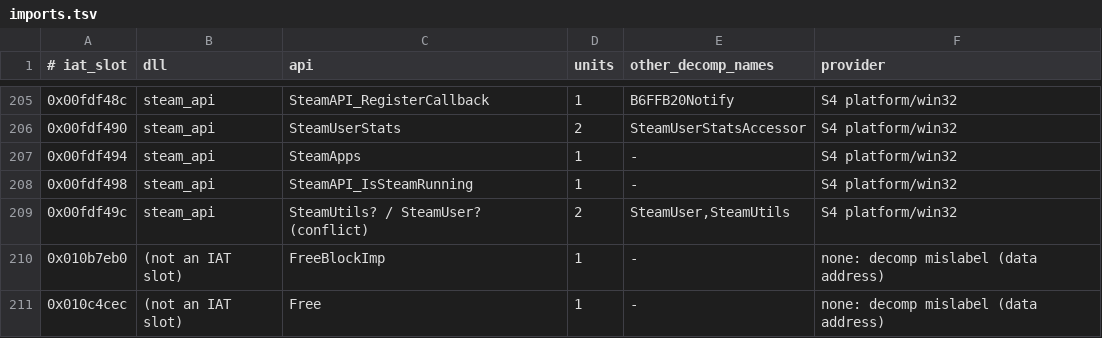
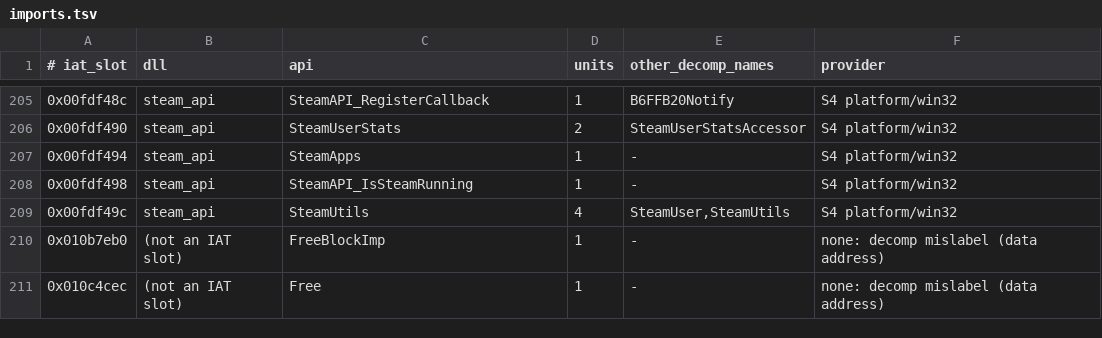
Before and after one commit to toadharvard/nx-agent, a TSV file: ports/fnv-nx/platform/win32/imports.tsv, drawn as a sheet; only a part is shown, gaps mark what is left out.

```diff
--- a/ports/fnv-nx/platform/win32/imports.tsv
+++ b/ports/fnv-nx/platform/win32/imports.tsv
@@ -208,3 +208,3 @@
 0x00fdf498	steam_api	SteamAPI_IsSteamRunning	1	-	S4 platform/win32
-0x00fdf49c	steam_api	SteamUtils? / SteamUser? (conflict)	2	SteamUser,SteamUtils	S4 platform/win32
+0x00fdf49c	steam_api	SteamUtils	4	SteamUser,SteamUtils	S4 platform/win32
 0x010b7eb0	(not an IAT slot)	FreeBlockImp	1	-	none: decomp mislabel (data address)
```
Also changed, not shown: ports/fnv-nx/platform/manifest/env_const.tsv, 4 other files.
